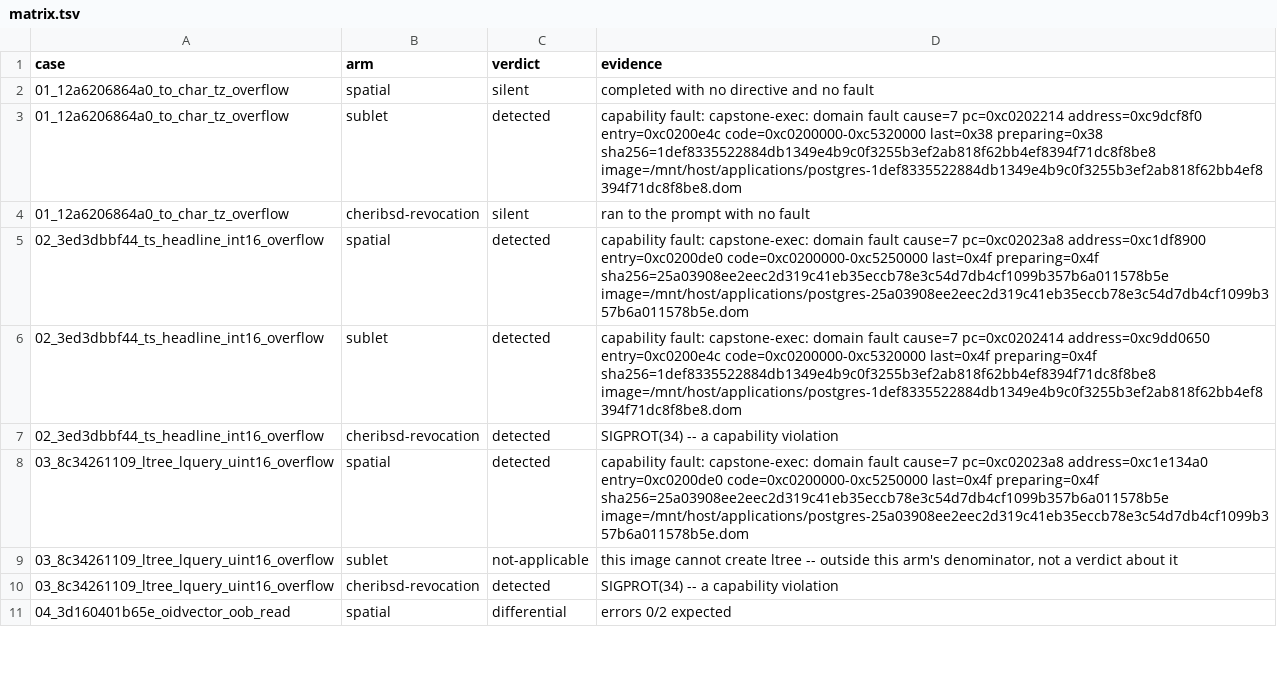
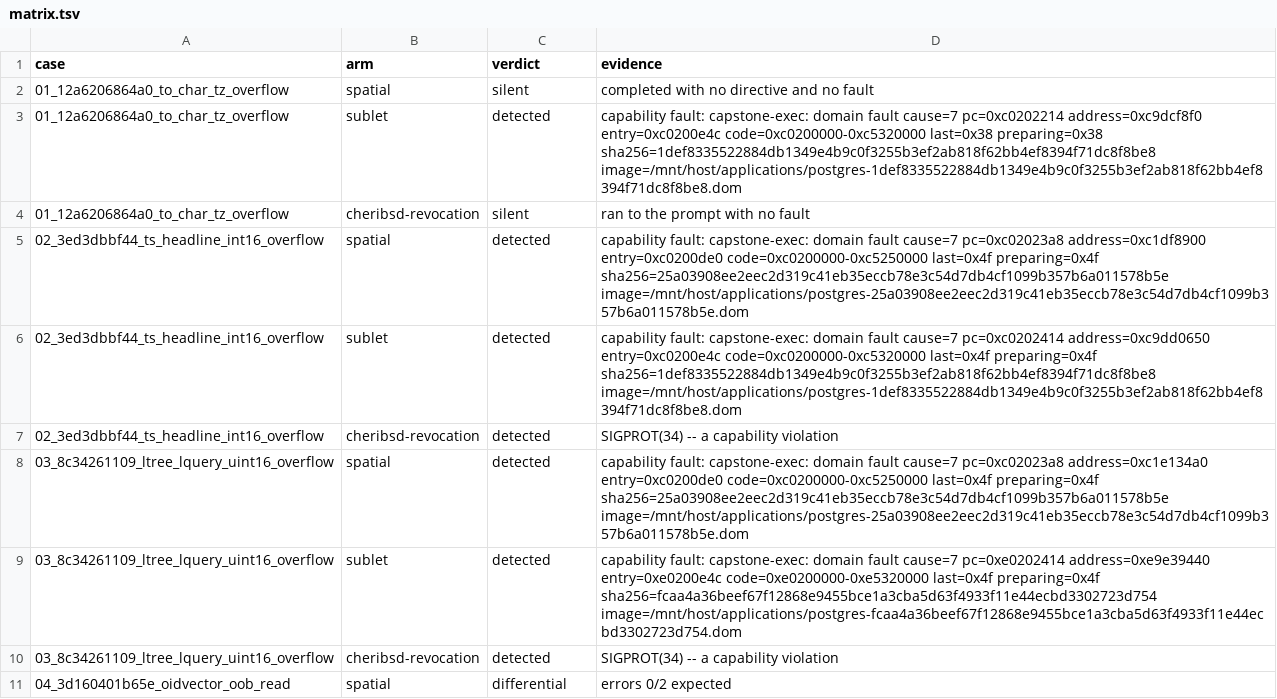
Before and after one commit to project-starch/llvm-capstone, a TSV file: capstone/bug-corpora/postgres/sql-repros/results/matrix.tsv, drawn as a sheet; only a part is shown.

Commit message:
postgres/sql-repros: case 03 measured on sublet, and the fault that blocked it is still there
The arm's denominator was 8 because `CREATE EXTENSION ltree` takes a
capability fault on it. Creating the extension is setup, not the defect: the
defect is in the lquery parser. So shared/make-fixture.py creates it once on
the spatial arm and hands the cluster to sublet, which then runs the statement
the case is actually about. Case 03 on sublet is detected, and all three arms
are now whole at 9 of 9.

This does not fix anything, and the record says so in three places -- the
arm's evidence line, the case's extension_precreated field, and the results
README. The two runs of 2026-10-08 are a controlled pair that pin the fault
down rather than leave it as an impression: the same image against the plain
fixture reports FAULTS ON CREATE and scores the case not-applicable, and
against the ltree fixture scores it detected. Only the fixture differs, so the
fault is deterministic and it is in the extension's own script. It belongs to
whoever owns the sublet runtime.

The runner gained --preinstalled for this, and every verdict that leans on it
says so, in the row and in inputs.json. The preflight also now distinguishes
"created" from "already in the fixture": it had reported the first for the
second, which is how an arm that cannot create ltree briefly looked as though
it could.

Case 03's sublet row comes from a different build from the other eight. The
tree that produced them had been cleaned from /tmp, so the image was rebuilt
from the same pinned tarball -- re-fetched and verified against the recorded
sha256 -- with the same patch set. A rebuild is not byte-identical and the
image hashes differ; both inputs.json files record which image each row is
from.

```diff
--- a/capstone/bug-corpora/postgres/sql-repros/results/matrix.tsv
+++ b/capstone/bug-corpora/postgres/sql-repros/results/matrix.tsv
@@ -8,3 +8,3 @@ case	arm	verdict	evidence
 03_8c34261109_ltree_lquery_uint16_overflow	spatial	detected	capability fault: capstone-exec: domain fault cause=7 pc=0xc02023a8 address=0xc1e134a0 entry=0xc0200de0 code=0xc0200000-0xc5250000 last=0x4f preparing=0x4f sha256=25a03908ee2eec2d319c41eb35eccb78e3c54d7db4cf1099b357b6a011578b5e image=/mnt/host/applications/postgres-25a03908ee2eec2d319c41eb35eccb78e3c54d7db4cf1099b357b6a011578b5e.dom
-03_8c34261109_ltree_lquery_uint16_overflow	sublet	not-applicable	this image cannot create ltree -- outside this arm's denominator, not a verdict about it
+03_8c34261109_ltree_lquery_uint16_overflow	sublet	detected	capability fault: capstone-exec: domain fault cause=7 pc=0xe0202414 address=0xe9e39440 entry=0xe0200e4c code=0xe0200000-0xe5320000 last=0x4f preparing=0x4f sha256=fcaa4a36beef67f12868e9455bce1a3cba5d63f4933f11e44ecbd3302723d754 image=/mnt/host/applications/postgres-fcaa4a36beef67f12868e9455bce1a3cba5d63f4933f11e44ecbd3302723d754.dom
 03_8c34261109_ltree_lquery_uint16_overflow	cheribsd-revocation	detected	SIGPROT(34) -- a capability violation
```
Also changed, not shown: 30 other files.
